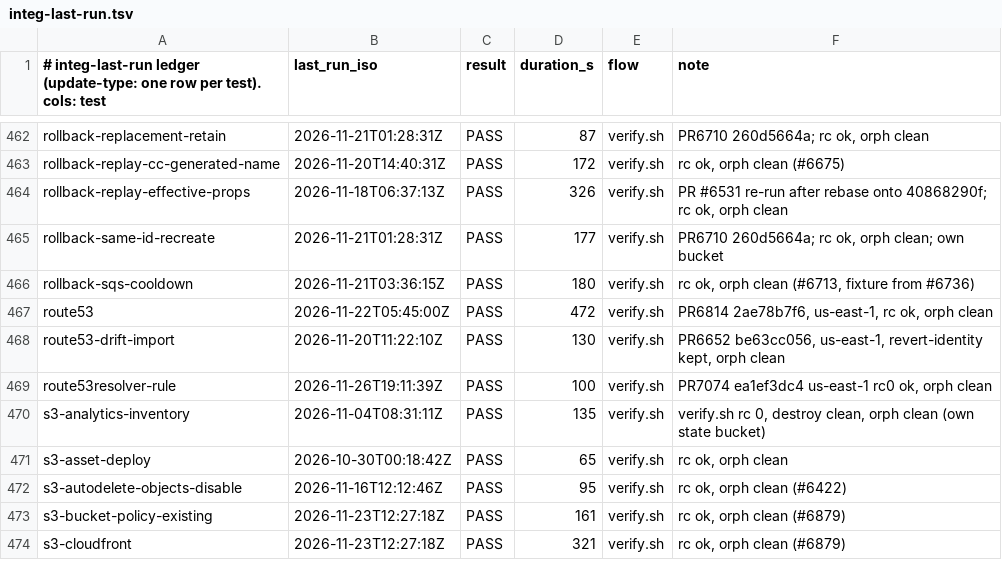
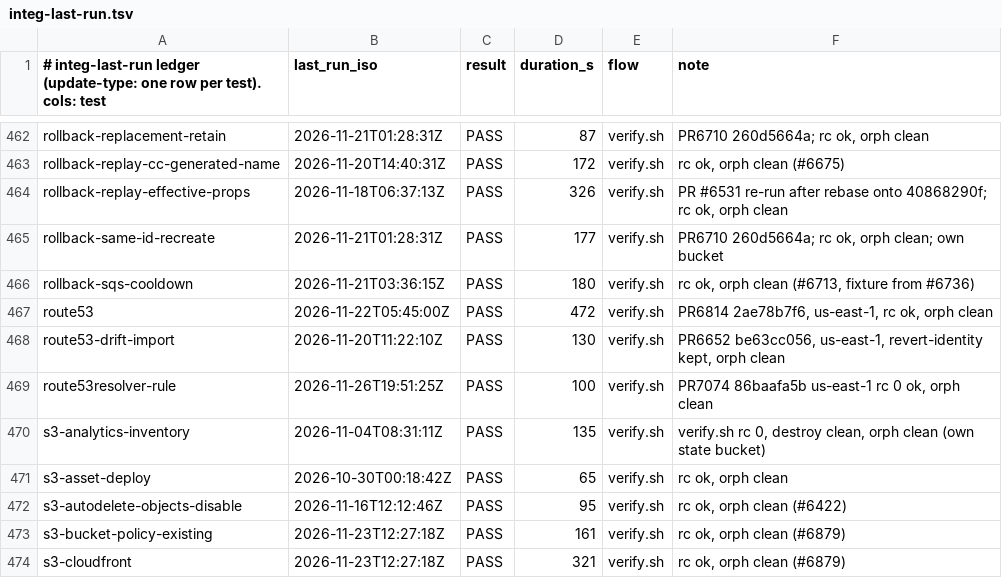
Before and after one commit to go-to-k/cdkd, a TSV file: docs/_generated/integ-last-run.tsv, drawn as a sheet; only a part is shown, gaps mark what is left out.

Commit message:
test(integ): record the #7070 run at the final sha

```diff
--- a/docs/_generated/integ-last-run.tsv
+++ b/docs/_generated/integ-last-run.tsv
@@ -468,3 +468,3 @@ route53	2026-11-22T05:45:00Z	PASS	472	verify.sh	PR6814 2ae78b7f6, us-east-1, rc
 route53-drift-import	2026-11-20T11:22:10Z	PASS	130	verify.sh	PR6652 be63cc056, us-east-1, revert-identity kept, orph clean
-route53resolver-rule	2026-11-26T19:11:39Z	PASS	100	verify.sh	PR7074 ea1ef3dc4 us-east-1 rc0 ok, orph clean
+route53resolver-rule	2026-11-26T19:51:25Z	PASS	100	verify.sh	PR7074 86baafa5b us-east-1 rc 0 ok, orph clean
 s3-analytics-inventory	2026-11-04T08:31:11Z	PASS	135	verify.sh	verify.sh rc 0, destroy clean, orph clean (own state bucket)
```
